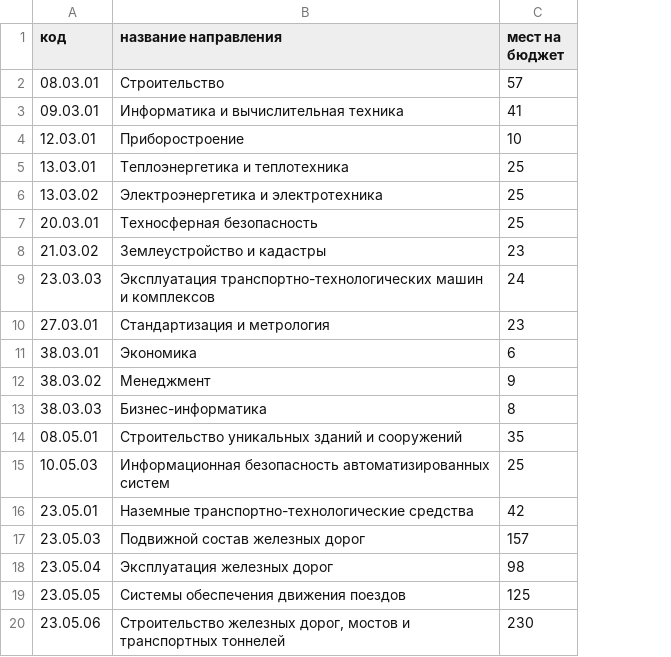
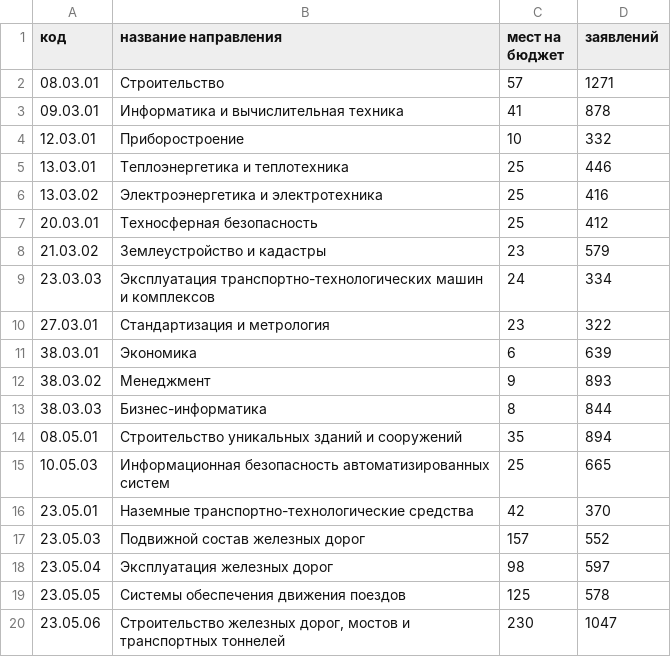
Before and after one commit to olgapavlova/spiski, a CSV file: data/departments.csv, drawn as a sheet; the diff names each change by its address in the sheet, - before the commit and + after, or states it on an @@ line.

Commit message:
departments.csv

```diff
--- a/data/departments.csv
+++ b/data/departments.csv
+column D (заявлений), rows 2-20: 1271 | 878 | 332 | 446 | 416 | 412 | 579 | 334 | 322 | 639 | 893 | 844 | 894 | 665 | 370 | 552 | 597 | 578 | 1047
```
